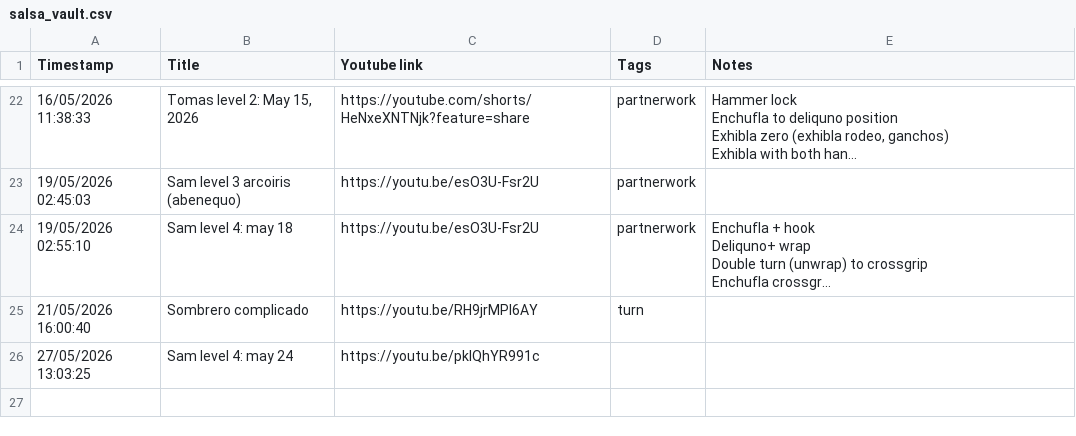
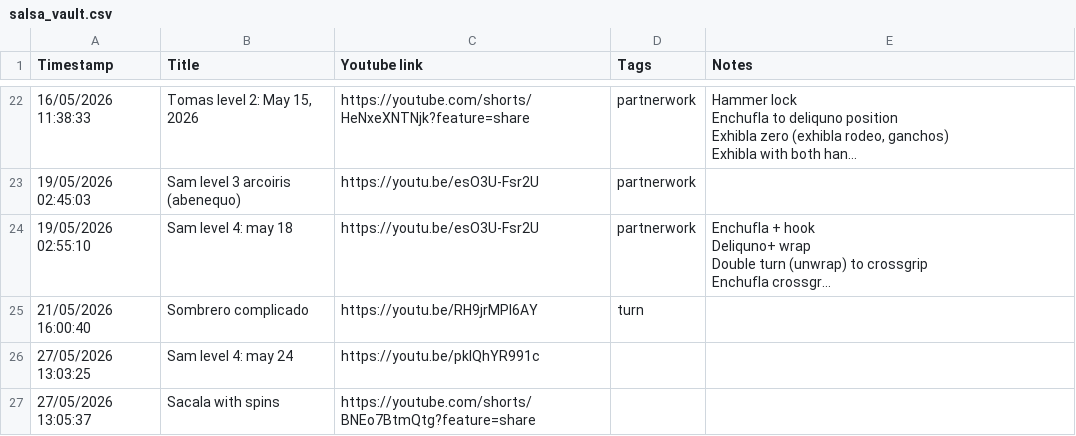
Before and after one commit to avivajpeyi/salsa-roja, a CSV file: data/salsa_vault.csv, drawn as a sheet; only a part is shown, gaps mark what is left out; long unchanged cells end in …; the diff names each change by its address in the sheet, - before the commit and + after, or states it on an @@ line.

Commit message:
Sync salsa vault CSV from Google Sheet

```diff
--- a/data/salsa_vault.csv
+++ b/data/salsa_vault.csv
+row 27: 27/05/2026 13:05:37 | Sacala with spins | https://youtube.com/shorts/BNEo7BtmQtg?feature=share
```
